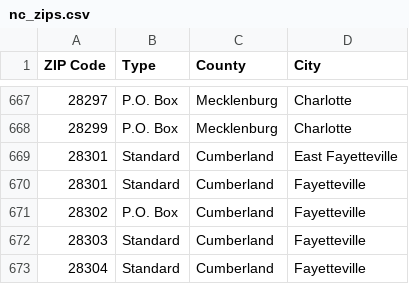
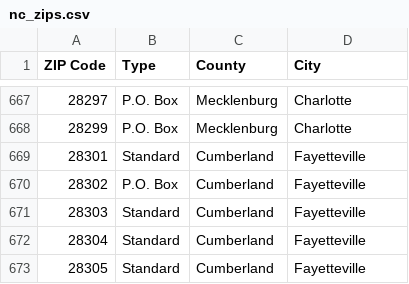
Before and after one commit to DavidGrice/Real_Estate, a CSV file: data/nc_zips.csv, drawn as a sheet; only a part is shown, gaps mark what is left out; the shorter side is filled out with more unchanged rows; the diff names each change by its address in the sheet, - before the commit and + after, or states it on an @@ line.

```diff
--- a/data/nc_zips.csv
+++ b/data/nc_zips.csv
-row 669: 28301 | Standard | Cumberland | East Fayetteville
```
Also changed, not shown: 3 other files.
